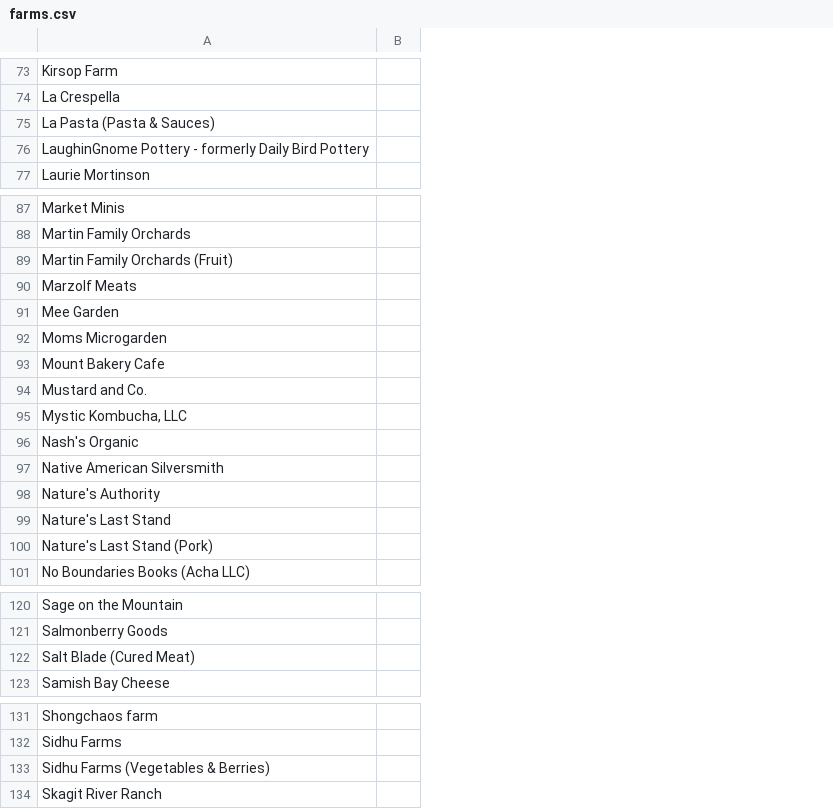
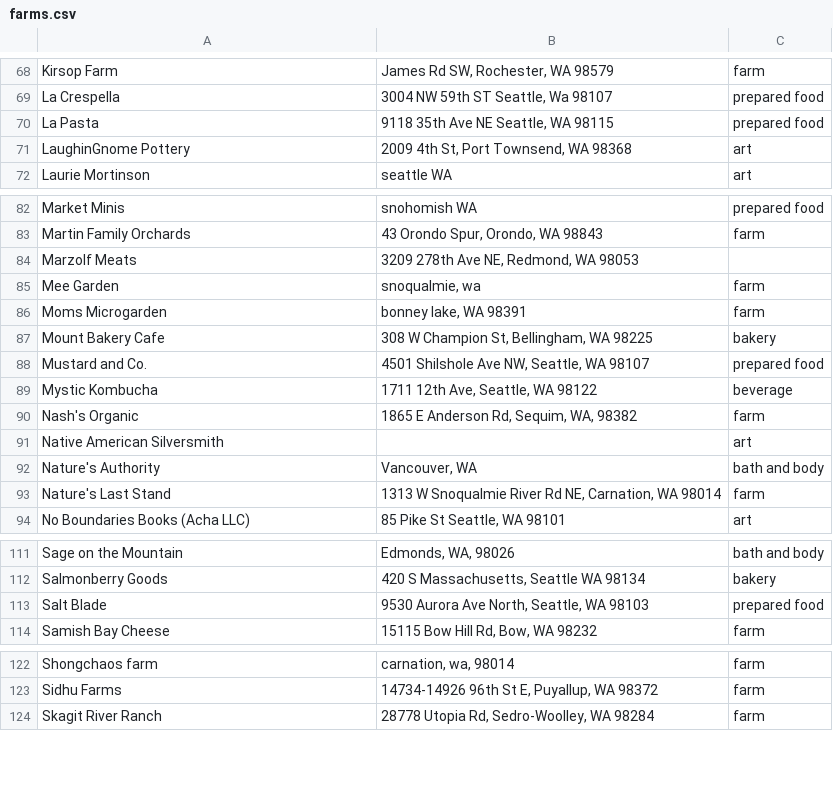
Before and after one commit to ganders3/farmers-markets, a CSV file: farm-maps/farms.csv, drawn as a sheet; only a part is shown, gaps mark what is left out; removed rows and columns are numbered as before the commit, all else as after; the diff covers the shown part only; the diff names each change by its address in the sheet, - before the commit and + after, or states it on an @@ line.

Commit message:
Updated list of farms and included a map jpg file

```diff
--- a/farm-maps/farms.csv
+++ b/farm-maps/farms.csv
-column B, empty
+column B, rows 68-72: James Rd SW, Rochester, WA 98579 | 3004 NW 59th ST Seattle, Wa 98107 | 9118 35th Ave NE Seattle, WA 98115 | 2009 4th St, Port Townsend, WA 98368 | seattle WA; rows 82-94: snohomish WA | 43 Orondo Spur, Orondo, WA 98843 | 3209 278th Ave NE, Redmond, WA 98053 | snoqualmie, wa | bonney lake, WA 98391 | 308 W Champion St, Bellingham, WA 98225 | 4501 Shilshole Ave NW, Seattle, WA 98107 | 1711 12th Ave, Seattle, WA 98122 | 1865 E Anderson Rd, Sequim, WA, 98382 |  | Vancouver, WA | 1313 W Snoqualmie River Rd NE, Carnation, WA 98014 | 85 Pike St Seattle, WA 98101; rows 111-114: Edmonds, WA, 98026 | 420 S Massachusetts, Seattle WA 98134 | 9530 Aurora Ave North, Seattle, WA 98103 | 15115 Bow Hill Rd, Bow, WA 98232; rows 122-124: carnation, wa, 98014 | 14734-14926 96th St E, Puyallup, WA 98372 | 28778 Utopia Rd, Sedro-Woolley, WA 98284
+column C, rows 68-72: farm | prepared food | prepared food | art | art; rows 82-94: prepared food | farm |  | farm | farm | bakery | prepared food | beverage | farm | art | bath and body | farm | art; rows 111-114: bath and body | bakery | prepared food | farm; rows 122-124: all farm
-A70: La Pasta (Pasta & Sauces)
+A70: La Pasta
-A71: LaughinGnome Pottery - formerly Daily Bird Pottery
+A71: LaughinGnome Pottery
-row 89: Martin Family Orchards (Fruit)
-A89: Mystic Kombucha, LLC
+A89: Mystic Kombucha
-row 100: Nature's Last Stand (Pork)
-A113: Salt Blade (Cured Meat)
+A113: Salt Blade
-row 133: Sidhu Farms (Vegetables & Berries)
```
Also changed, not shown: 1 added row, 9 removed rows, 1 moved row and 7 edited cells elsewhere in this file, 4 other files.
